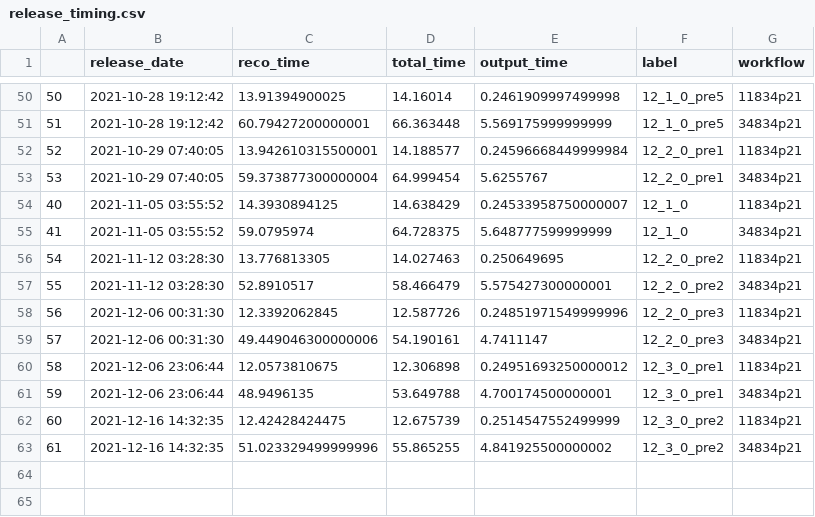
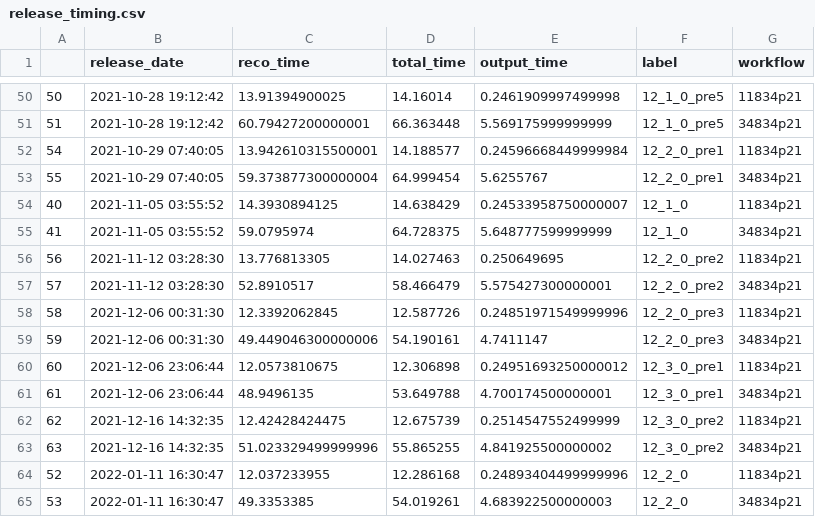
Before and after one commit to xoqhdgh1002/cms-reco-profiling, a CSV file: results/release_timing.csv, drawn as a sheet; only a part is shown, gaps mark what is left out.

```diff
--- a/results/release_timing.csv
+++ b/results/release_timing.csv
@@ -51,13 +51,15 @@
 51,2021-10-28 19:12:42,60.79427200000001,66.363448,5.569175999999999,12_1_0_pre5,34834p21
-52,2021-10-29 07:40:05,13.942610315500001,14.188577,0.24596668449999984,12_2_0_pre1,11834p21
-53,2021-10-29 07:40:05,59.373877300000004,64.999454,5.6255767,12_2_0_pre1,34834p21
+54,2021-10-29 07:40:05,13.942610315500001,14.188577,0.24596668449999984,12_2_0_pre1,11834p21
+55,2021-10-29 07:40:05,59.373877300000004,64.999454,5.6255767,12_2_0_pre1,34834p21
 40,2021-11-05 03:55:52,14.3930894125,14.638429,0.24533958750000007,12_1_0,11834p21
 41,2021-11-05 03:55:52,59.0795974,64.728375,5.648777599999999,12_1_0,34834p21
-54,2021-11-12 03:28:30,13.776813305,14.027463,0.250649695,12_2_0_pre2,11834p21
-55,2021-11-12 03:28:30,52.8910517,58.466479,5.575427300000001,12_2_0_pre2,34834p21
-56,2021-12-06 00:31:30,12.3392062845,12.587726,0.24851971549999996,12_2_0_pre3,11834p21
-57,2021-12-06 00:31:30,49.449046300000006,54.190161,4.7411147,12_2_0_pre3,34834p21
-58,2021-12-06 23:06:44,12.0573810675,12.306898,0.24951693250000012,12_3_0_pre1,11834p21
-59,2021-12-06 23:06:44,48.9496135,53.649788,4.700174500000001,12_3_0_pre1,34834p21
-60,2021-12-16 14:32:35,12.42428424475,12.675739,0.2514547552499999,12_3_0_pre2,11834p21
-61,2021-12-16 14:32:35,51.023329499999996,55.865255,4.841925500000002,12_3_0_pre2,34834p21
+56,2021-11-12 03:28:30,13.776813305,14.027463,0.250649695,12_2_0_pre2,11834p21
+57,2021-11-12 03:28:30,52.8910517,58.466479,5.575427300000001,12_2_0_pre2,34834p21
+58,2021-12-06 00:31:30,12.3392062845,12.587726,0.24851971549999996,12_2_0_pre3,11834p21
+59,2021-12-06 00:31:30,49.449046300000006,54.190161,4.7411147,12_2_0_pre3,34834p21
+60,2021-12-06 23:06:44,12.0573810675,12.306898,0.24951693250000012,12_3_0_pre1,11834p21
+61,2021-12-06 23:06:44,48.9496135,53.649788,4.700174500000001,12_3_0_pre1,34834p21
+62,2021-12-16 14:32:35,12.42428424475,12.675739,0.2514547552499999,12_3_0_pre2,11834p21
+63,2021-12-16 14:32:35,51.023329499999996,55.865255,4.841925500000002,12_3_0_pre2,34834p21
+52,2022-01-11 16:30:47,12.037233955,12.286168,0.24893404499999996,12_2_0,11834p21
+53,2022-01-11 16:30:47,49.3353385,54.019261,4.683922500000003,12_2_0,34834p21
```
Also changed, not shown: 3 other files.
